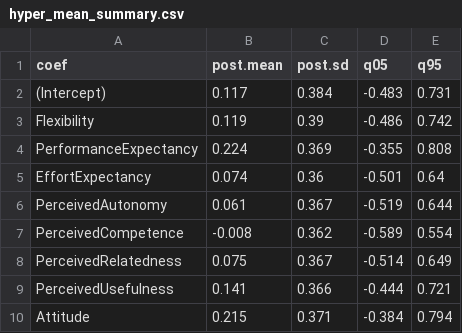
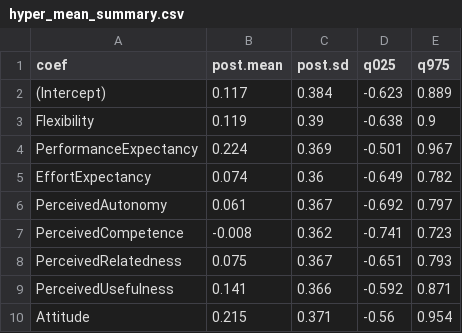
Before and after one commit to AHMerrill/BNPL-final-project, a CSV file: output/tables/hyper_mean_summary.csv, drawn as a sheet.

```diff
--- a/output/tables/hyper_mean_summary.csv
+++ b/output/tables/hyper_mean_summary.csv
@@ -1,10 +1,10 @@
-"coef","post.mean","post.sd","q05","q95"
-"(Intercept)",0.117,0.384,-0.483,0.731
-"Flexibility",0.119,0.39,-0.486,0.742
-"PerformanceExpectancy",0.224,0.369,-0.355,0.808
-"EffortExpectancy",0.074,0.36,-0.501,0.64
-"PerceivedAutonomy",0.061,0.367,-0.519,0.644
-"PerceivedCompetence",-0.008,0.362,-0.589,0.554
-"PerceivedRelatedness",0.075,0.367,-0.514,0.649
-"PerceivedUsefulness",0.141,0.366,-0.444,0.721
-"Attitude",0.215,0.371,-0.384,0.794
+"coef","post.mean","post.sd","q025","q975"
+"(Intercept)",0.117,0.384,-0.623,0.889
+"Flexibility",0.119,0.39,-0.638,0.9
+"PerformanceExpectancy",0.224,0.369,-0.501,0.967
+"EffortExpectancy",0.074,0.36,-0.649,0.782
+"PerceivedAutonomy",0.061,0.367,-0.692,0.797
+"PerceivedCompetence",-0.008,0.362,-0.741,0.723
+"PerceivedRelatedness",0.075,0.367,-0.651,0.793
+"PerceivedUsefulness",0.141,0.366,-0.592,0.871
+"Attitude",0.215,0.371,-0.56,0.954
```
Also changed, not shown: output/tables/posterior_summary.csv, 10 other files.
